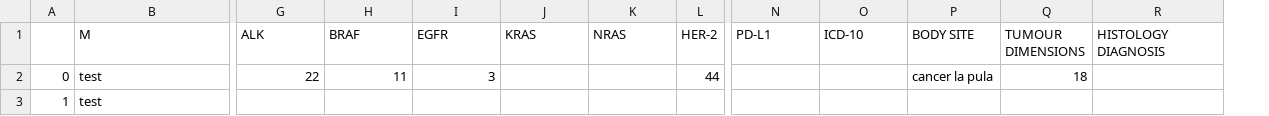
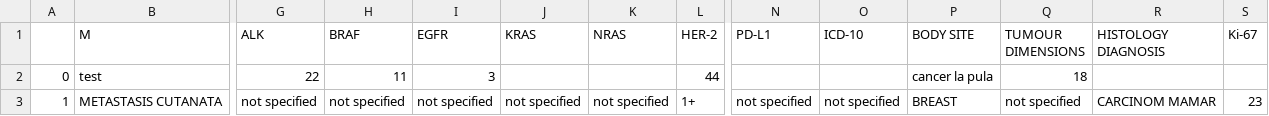
Before and after one commit to alexandruvesa/jupyer-test, a CSV file: content/registru_117c1299-3263-4fb9-bf7d-fa1c27ea0eae.csv, drawn as a sheet; only a part is shown, gaps mark what is left out; removed rows and columns are numbered as before the commit, all else as after; rows hold the shown columns only; the diff names each change by its address in the sheet, - before the commit and + after, or states it on an @@ line.

Commit message:
committing files

```diff
--- a/content/registru_117c1299-3263-4fb9-bf7d-fa1c27ea0eae.csv
+++ b/content/registru_117c1299-3263-4fb9-bf7d-fa1c27ea0eae.csv
+column S (Ki-67), empty
-row 3: 1 | test
+row 3: 1 | METASTASIS CUTANATA | not specified | not specified | not specified | not specified | not specified | 1+ | not specified | not specified | BREAST | not specified | CARCINOM MAMAR | 23
```
